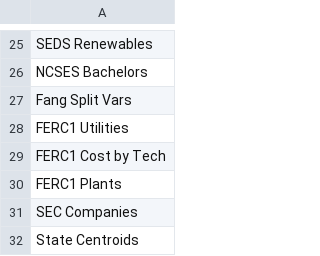
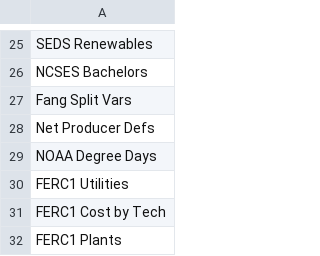
Before and after one commit to SHLEW06/econ499r-ai-renewables, a CSV file: logs/2026-11-04/master_workbook_tabs.csv, drawn as a sheet; only a part is shown, gaps mark what is left out; the shorter side is filled out with more unchanged rows.

```diff
--- a/logs/2026-11-04/master_workbook_tabs.csv
+++ b/logs/2026-11-04/master_workbook_tabs.csv
@@ -27,2 +27,4 @@ NCSES Bachelors
 Fang Split Vars
+Net Producer Defs
+NOAA Degree Days
 FERC1 Utilities
```
Also changed, not shown: logs/2026-11-04/cross_source_checks.csv, logs/2026-11-04/master_workbook_30cells.csv, 13 other files.
